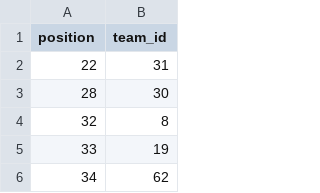
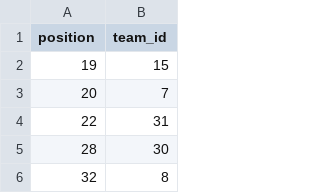
Before and after one commit to melanz/bracket-tracker, a CSV file: data/master.csv, drawn as a sheet; only a part is shown; the shorter side is filled out with more unchanged rows.

Commit message:
Update master.csv

```diff
--- a/data/master.csv
+++ b/data/master.csv
@@ -1,2 +1,4 @@
 position,team_id
+19,15
+20,7
 22,31
```
